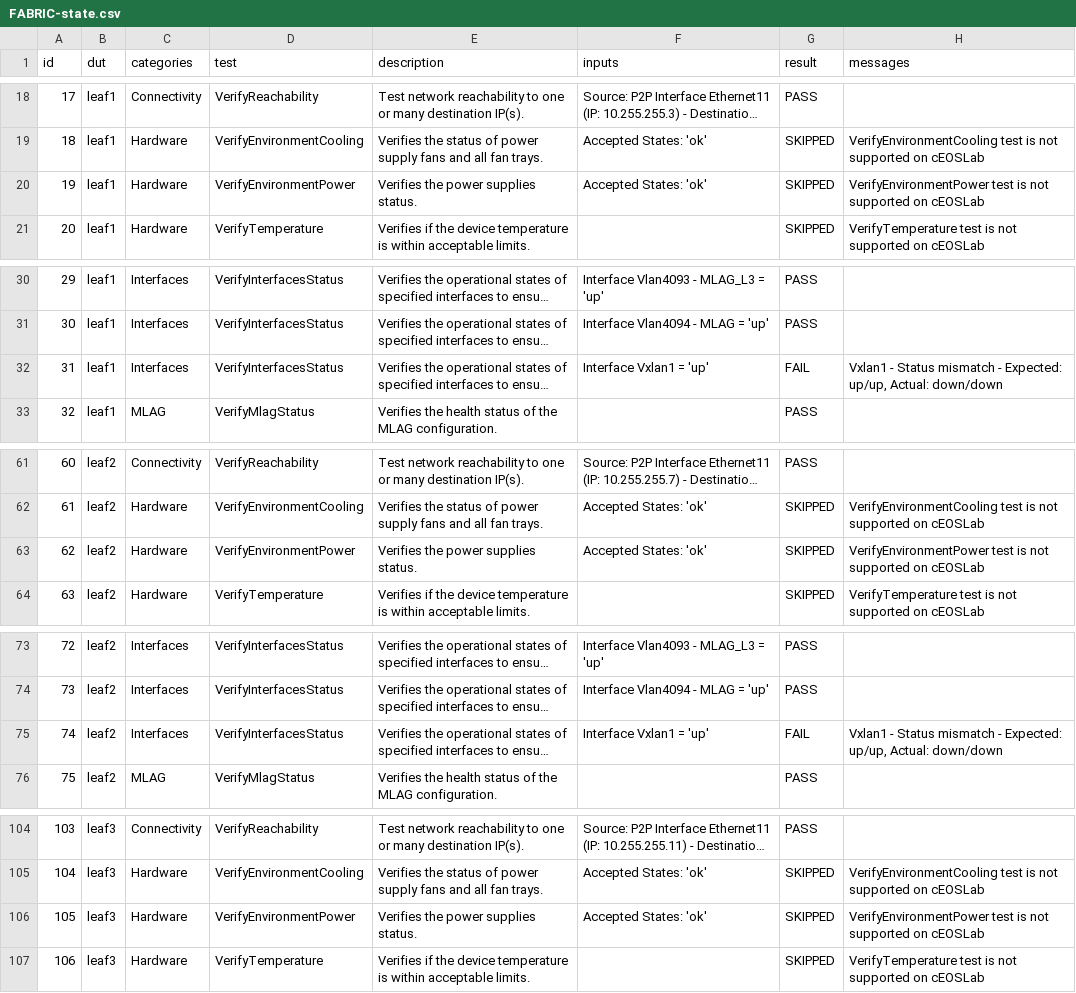
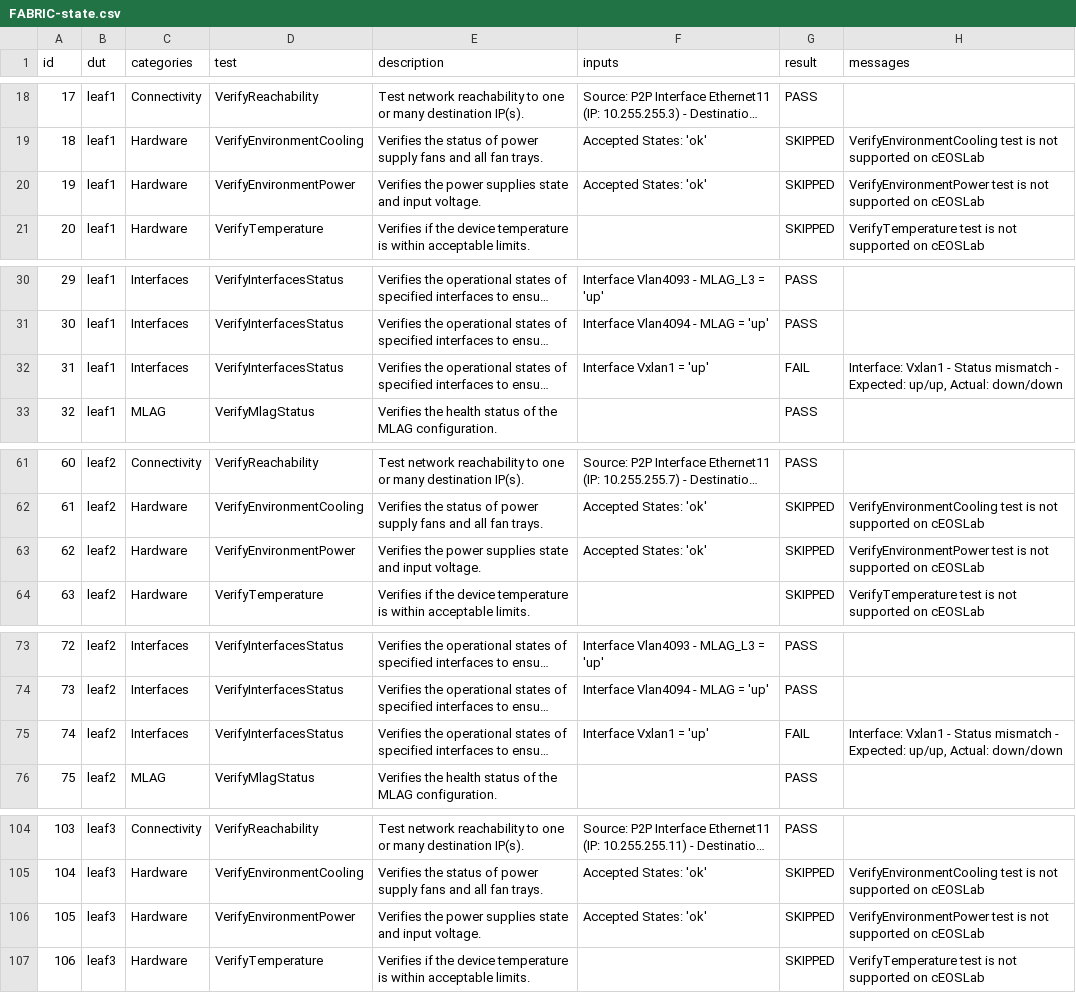
Before and after one commit to LastEagle/Containerlab-cEOS, a CSV file: arista-avd-lab/reports/FABRIC-state.csv, drawn as a sheet; only a part is shown, gaps mark what is left out; long unchanged cells end in …; the diff covers the shown part only; the diff names each change by its address in the sheet, - before the commit and + after, or states it on an @@ line.

```diff
--- a/arista-avd-lab/reports/FABRIC-state.csv
+++ b/arista-avd-lab/reports/FABRIC-state.csv
-E20 (description): Verifies the power supplies status.
+E20 (description): Verifies the power supplies state and input voltage.
-H32 (messages): Vxlan1 -…
+H32 (messages): Interface: Vxlan1 -…
-E63 (description): Verifies the power supplies status.
+E63 (description): Verifies the power supplies state and input voltage.
-H75 (messages): Vxlan1 -…
+H75 (messages): Interface: Vxlan1 -…
-E106 (description): Verifies the power supplies status.
+E106 (description): Verifies the power supplies state and input voltage.
```
Also changed, not shown: 5 edited cells elsewhere in this file, arista-avd-lab/documentation/fabric/FABRIC-topology.csv, 38 other files.
